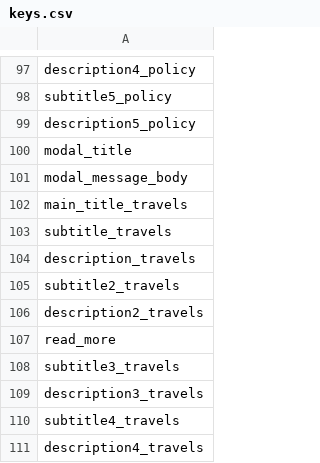
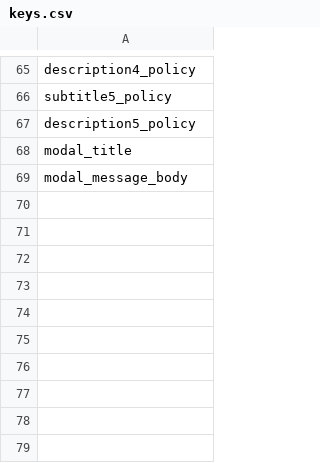
Before and after one commit to jalarosa/web-macquarieschool, a CSV file: resources/messages/keys.csv, drawn as a sheet; only a part is shown, gaps mark what is left out; the diff covers the shown part only; the diff names each change by its address in the sheet, - before the commit and + after, or states it on an @@ line.

```diff
--- a/resources/messages/keys.csv
+++ b/resources/messages/keys.csv
-row 102: main_title_travels
-row 103: subtitle_travels
-row 104: description_travels
-row 105: subtitle2_travels
-row 106: description2_travels
-row 107: read_more
-row 108: subtitle3_travels
-row 109: description3_travels
-row 110: subtitle4_travels
-row 111: description4_travels
```
Also changed, not shown: 32 removed rows elsewhere in this file, resources/messages/messages_en.csv, resources/messages/messages_es.csv, 7 other files.
